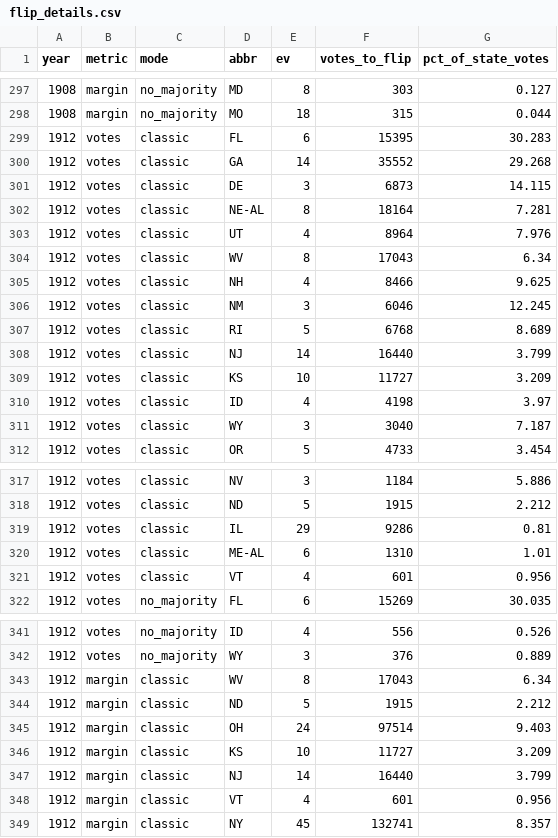
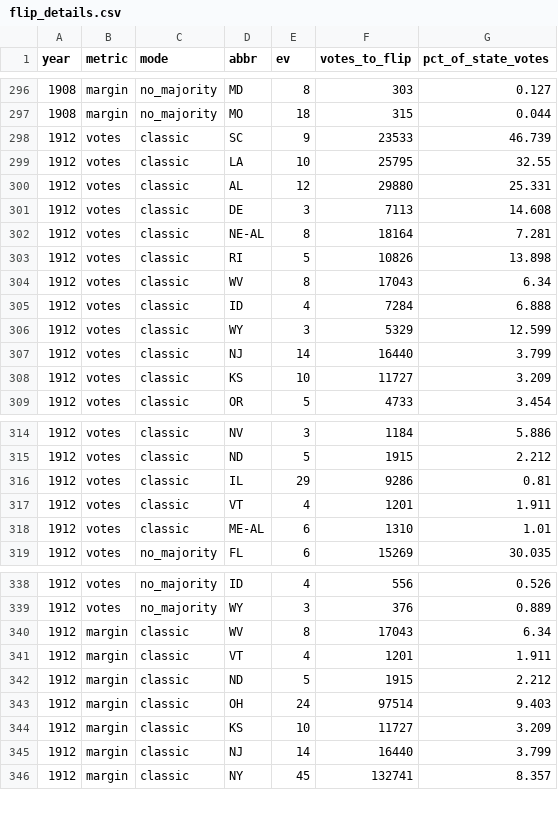
Before and after one commit to eigentaylor/margin-matters, a CSV file: docs/flip_details.csv, drawn as a sheet; only a part is shown, gaps mark what is left out; the diff covers the shown part only.

Commit message:
Fix flip logic to prevent third-party wins in classic mode
Updated the election flip logic in build_flip_results.py to ensure the main opponent, not a third party, is awarded the win when flipping results. Added defensive checks for classic, no_majority, and tie modes to validate that the computed flips achieve the intended outcome. Updated flip_details.csv and flip_results.csv to reflect corrected results for affected years. Added tools/ev_check.py and tools/verify_flip_years.py for validation and debugging. Updated documentation and changelog.

```diff
--- a/docs/flip_details.csv
+++ b/docs/flip_details.csv
@@ -298,15 +297,13 @@ year,metric,mode,abbr,ev,votes_to_flip,pct_of_state_votes
 1908,margin,no_majority,MO,18,315,0.044
-1912,votes,classic,FL,6,15395,30.283
-1912,votes,classic,GA,14,35552,29.268
-1912,votes,classic,DE,3,6873,14.115
+1912,votes,classic,SC,9,23533,46.739
+1912,votes,classic,LA,10,25795,32.55
+1912,votes,classic,AL,12,29880,25.331
+1912,votes,classic,DE,3,7113,14.608
 1912,votes,classic,NE-AL,8,18164,7.281
-1912,votes,classic,UT,4,8964,7.976
+1912,votes,classic,RI,5,10826,13.898
 1912,votes,classic,WV,8,17043,6.34
-1912,votes,classic,NH,4,8466,9.625
-1912,votes,classic,NM,3,6046,12.245
-1912,votes,classic,RI,5,6768,8.689
+1912,votes,classic,ID,4,7284,6.888
+1912,votes,classic,WY,3,5329,12.599
 1912,votes,classic,NJ,14,16440,3.799
 1912,votes,classic,KS,10,11727,3.209
-1912,votes,classic,ID,4,4198,3.97
-1912,votes,classic,WY,3,3040,7.187
 1912,votes,classic,OR,5,4733,3.454
@@ -319,4 +316,4 @@ year,metric,mode,abbr,ev,votes_to_flip,pct_of_state_votes
 1912,votes,classic,IL,29,9286,0.81
+1912,votes,classic,VT,4,1201,1.911
 1912,votes,classic,ME-AL,6,1310,1.01
-1912,votes,classic,VT,4,601,0.956
 1912,votes,no_majority,FL,6,15269,30.035
@@ -343,2 +340,3 @@ year,metric,mode,abbr,ev,votes_to_flip,pct_of_state_votes
 1912,margin,classic,WV,8,17043,6.34
+1912,margin,classic,VT,4,1201,1.911
 1912,margin,classic,ND,5,1915,2.212
@@ -347,3 +345,2 @@ year,metric,mode,abbr,ev,votes_to_flip,pct_of_state_votes
 1912,margin,classic,NJ,14,16440,3.799
-1912,margin,classic,VT,4,601,0.956
 1912,margin,classic,NY,45,132741,8.357
```
Also changed, not shown: 2 added rows, 4 removed rows and 22 edited cells elsewhere in this file, docs/flip_results.csv, 6 other files.
